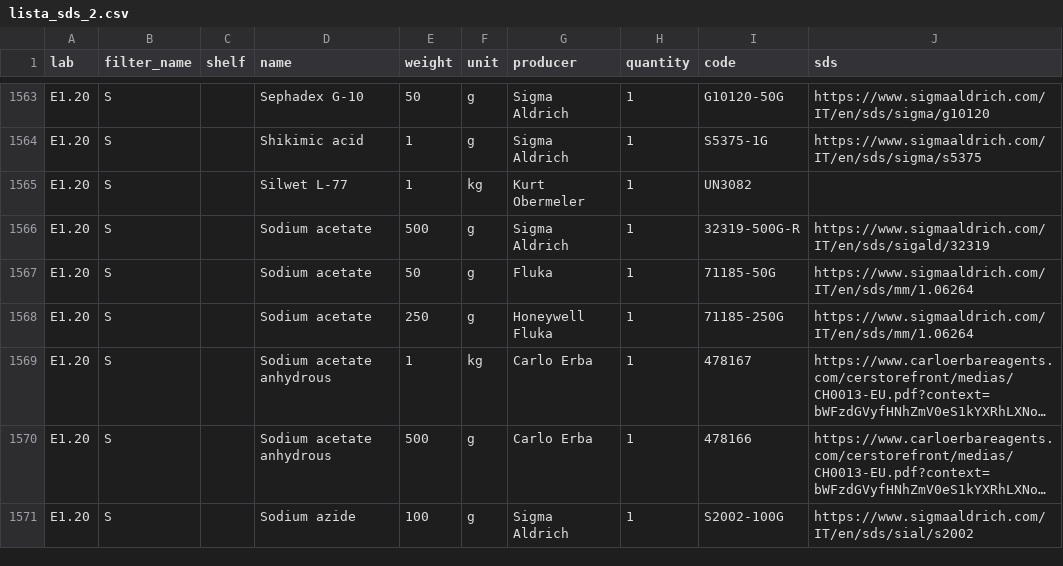
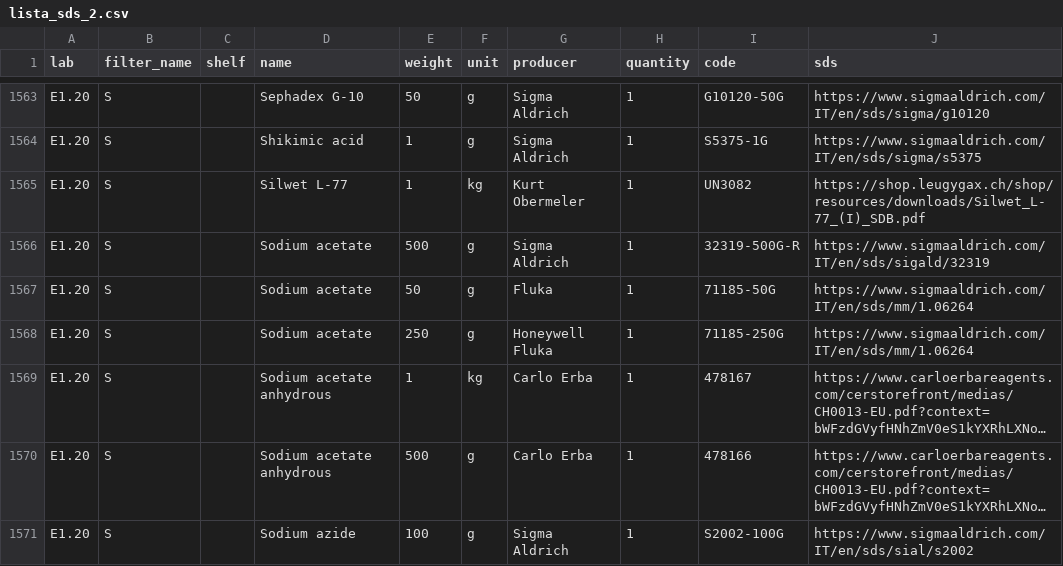
Before and after one commit to favalentinuzzi/SDS_AGR_UNIBZ, a CSV file: lista_sds_2.csv, drawn as a sheet; only a part is shown, gaps mark what is left out; long unchanged cells end in …; the diff covers the shown part only.

```diff
--- a/lista_sds_2.csv
+++ b/lista_sds_2.csv
@@ -1564,3 +1564,3 @@ E1.20;S;;Sephadex G-10;50;g;Sigma Aldrich;1;G10120-50G;https://www.sigmaaldrich.
 E1.20;S;;Shikimic acid;1;g;Sigma Aldrich;1;S5375-1G;https://www.sigmaaldrich.com/IT/en/sds/sigma/s5375
-E1.20;S;;Silwet L-77;1;kg;Kurt Obermeler;1;UN3082;
+E1.20;S;;Silwet L-77;1;kg;Kurt Obermeler;1;UN3082;https://shop.leugygax.ch/shop/resources/downloads/Silwet_L-77_(I)_SDB.pdf
 E1.20;S;;Sodium acetate;500;g;Sigma Aldrich;1;32319-500G-R;https://www.sigmaaldrich.com/IT/en/sds/sigald/32319
```
Also changed, not shown: 12 added rows and 3 edited cells elsewhere in this file, 5 other files.
